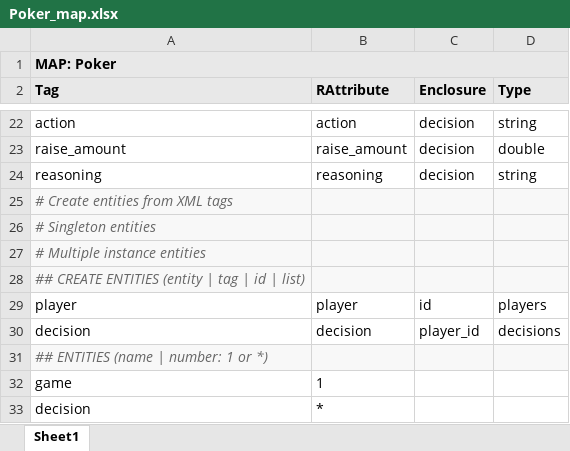
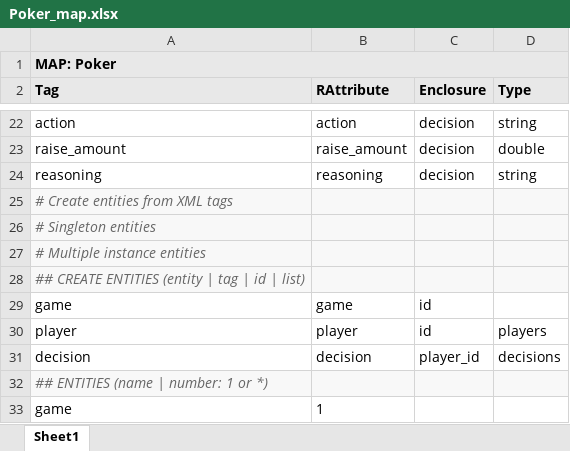
Before and after one commit to DTRules/DTRules, an Excel workbook: sampleprojects/Poker/excel/Poker_map.xlsx, sheet Sheet1, drawn as a sheet; only a part is shown, gaps mark what is left out; the shorter side is filled out with more unchanged rows; values as stored, in another font and other column widths than the file's, no borders; the diff names each change by its address in the sheet, - before the commit and + after, or states it on an @@ line.

```diff
--- a/sampleprojects/Poker/excel/Poker_map.xlsx (sheet Sheet1)
+++ b/sampleprojects/Poker/excel/Poker_map.xlsx (sheet Sheet1)
+row 29: game | game | id
```
Also changed, not shown: sampleprojects/Poker/excel/Poker.xlsx, 6 other files.
